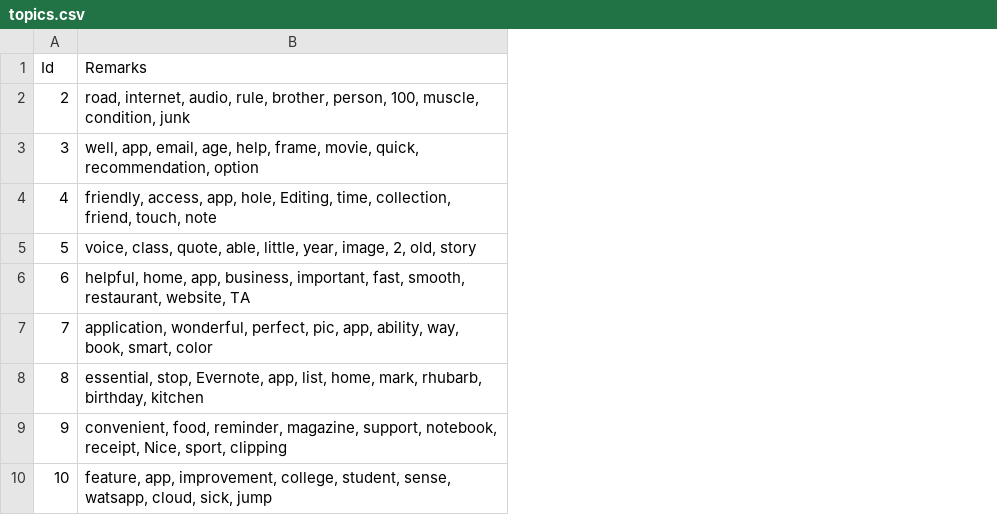
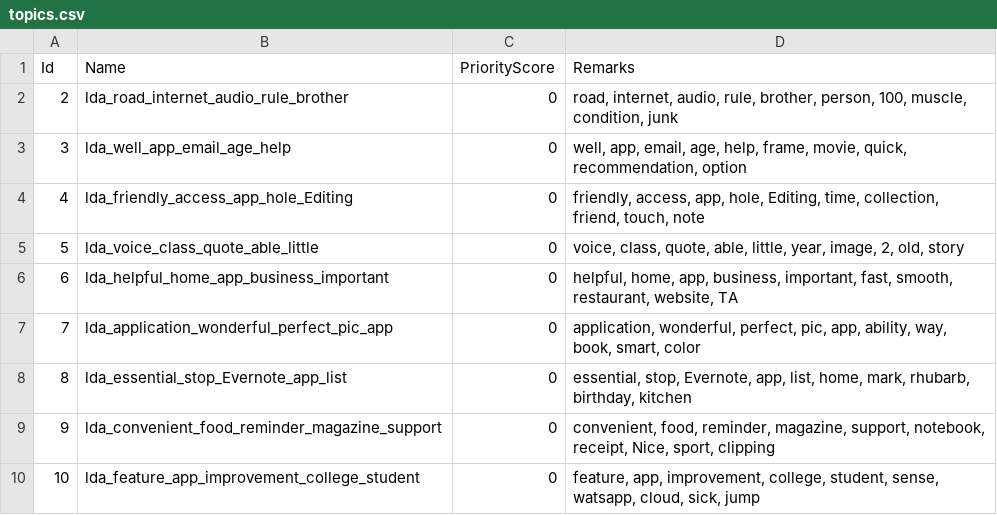
Before and after one commit to ptrpfa/ML-NLP, a CSV file: NLP/topic-modelling/data/topics.csv, drawn as a sheet; only a part is shown; the diff names each change by its address in the sheet, - before the commit and + after, or states it on an @@ line.

```diff
--- a/NLP/topic-modelling/data/topics.csv
+++ b/NLP/topic-modelling/data/topics.csv
+column B (Name), rows 2-10: lda_road_internet_audio_rule_brother | lda_well_app_email_age_help | lda_friendly_access_app_hole_Editing | lda_voice_class_quote_able_little | lda_helpful_home_app_business_important | lda_application_wonderful_perfect_pic_app | lda_essential_stop_Evernote_app_list | lda_convenient_food_reminder_magazine_support | lda_feature_app_improvement_college_student
+column C (PriorityScore), rows 2-10: all 0
```
Also changed, not shown: NLP/topic-modelling/data/feedback-ml-topics.csv, NLP/topic-modelling/data/feedback-topics.csv, 3 other files.
